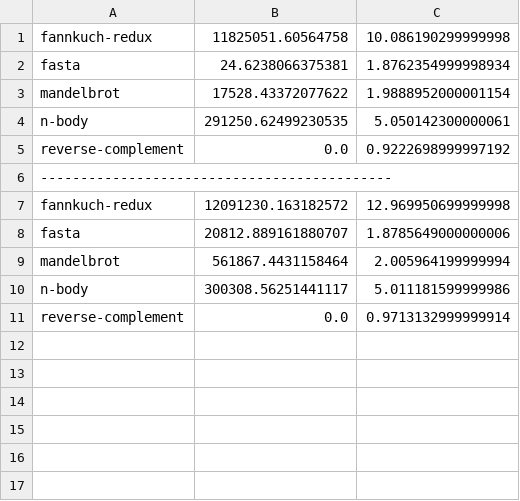
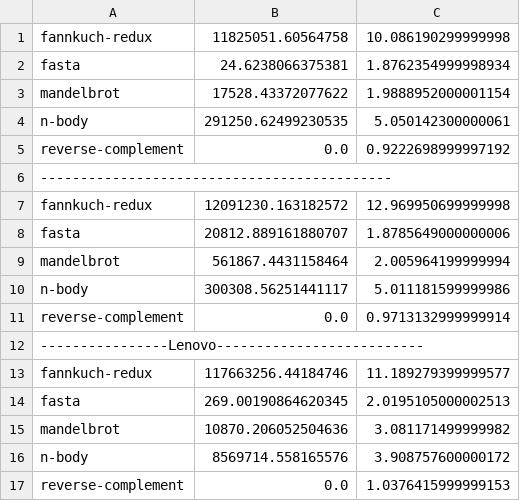
Before and after one commit to joegharbi/Energy-Languages-master, a CSV file: Go/output.csv, drawn as a sheet; the diff names each change by its address in the sheet, - before the commit and + after, or states it on an @@ line.

```diff
--- a/Go/output.csv
+++ b/Go/output.csv
+row 12: ----------------Lenovo--------------------------
+row 13: fannkuch-redux | 117663256.44184746 | 11.189279399999577
+row 14: fasta | 269.00190864620345 | 2.0195105000002513
+row 15: mandelbrot | 10870.206052504636 | 3.081171499999982
+row 16: n-body | 8569714.558165576 | 3.908757600000172
+row 17: reverse-complement | 0.0 | 1.0376415999999153
```
Also changed, not shown: C/output.csv, Erlang/output.csv, 23 other files.
